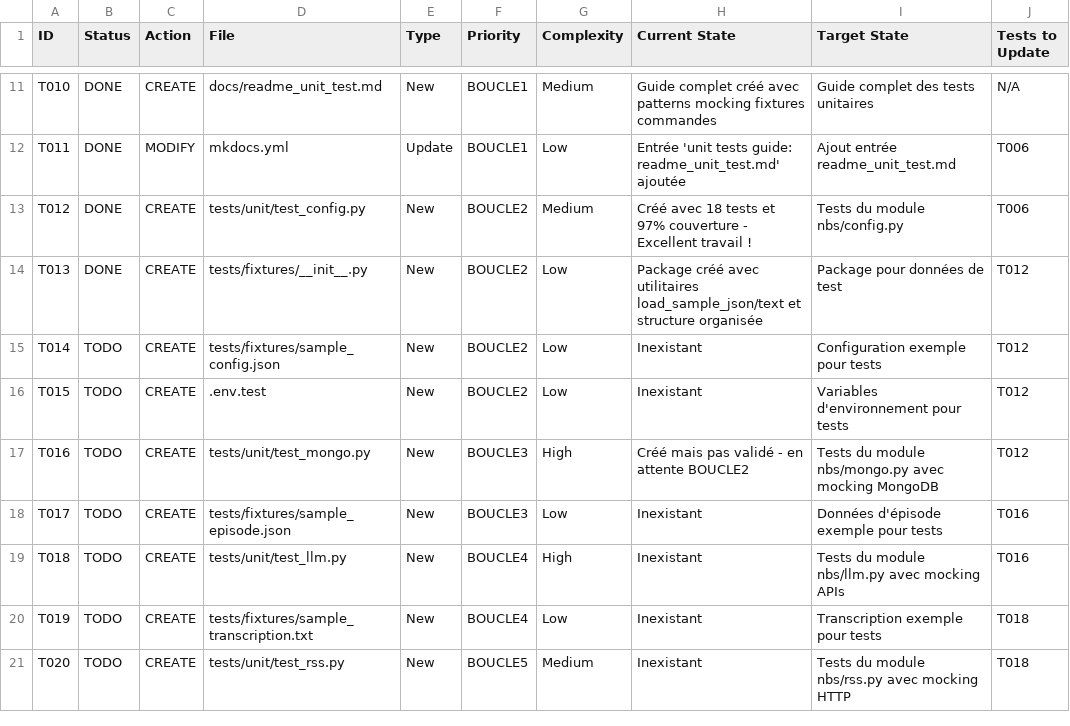
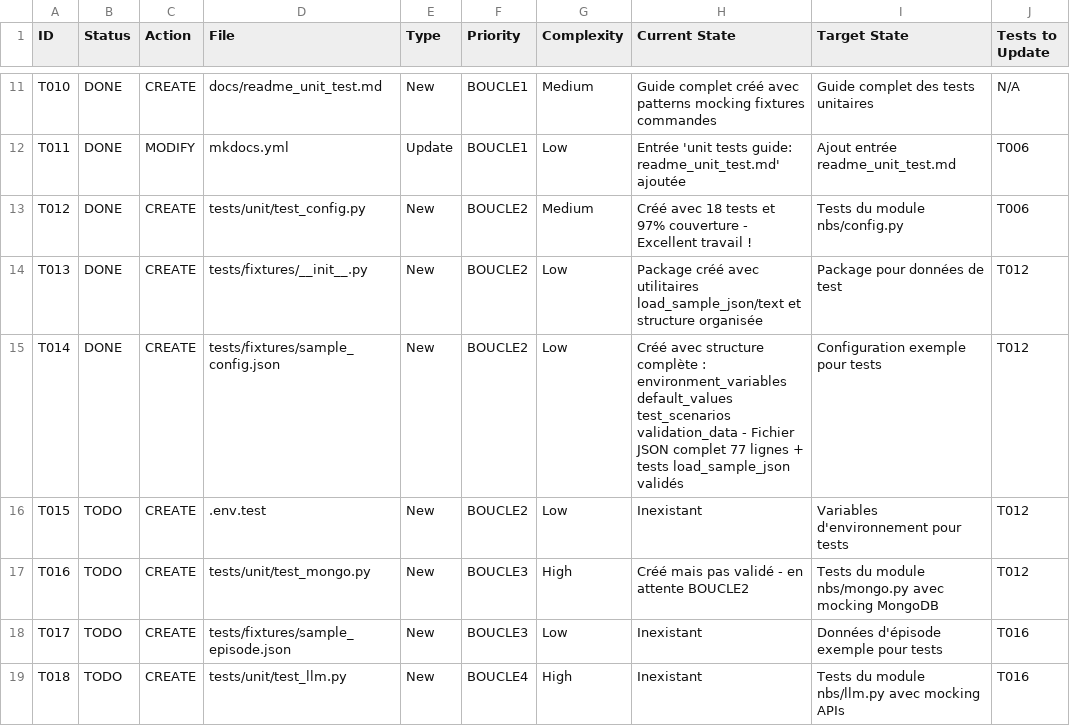
Before and after one commit to castorfou/lmelp, a CSV file: vibe/58-devops-creer-les-tests-unitaires/Phase_2/modification-plan.csv, drawn as a sheet; only a part is shown, gaps mark what is left out; the shorter side is filled out with more unchanged rows; the diff names each change by its address in the sheet, - before the commit and + after, or states it on an @@ line.

Commit message:
T014 done

```diff
--- a/vibe/58-devops-creer-les-tests-unitaires/Phase_2/modification-plan.csv
+++ b/vibe/58-devops-creer-les-tests-unitaires/Phase_2/modification-plan.csv
-B15 (Status): TODO
+B15 (Status): DONE
-H15 (Current State): Inexistant
+H15 (Current State): Créé avec structure complète : environment_variables default_values test_scenarios validation_data - Fichier JSON complet 77 lignes + tests load_sample_json validés
```
Also changed, not shown: 6 other files.
